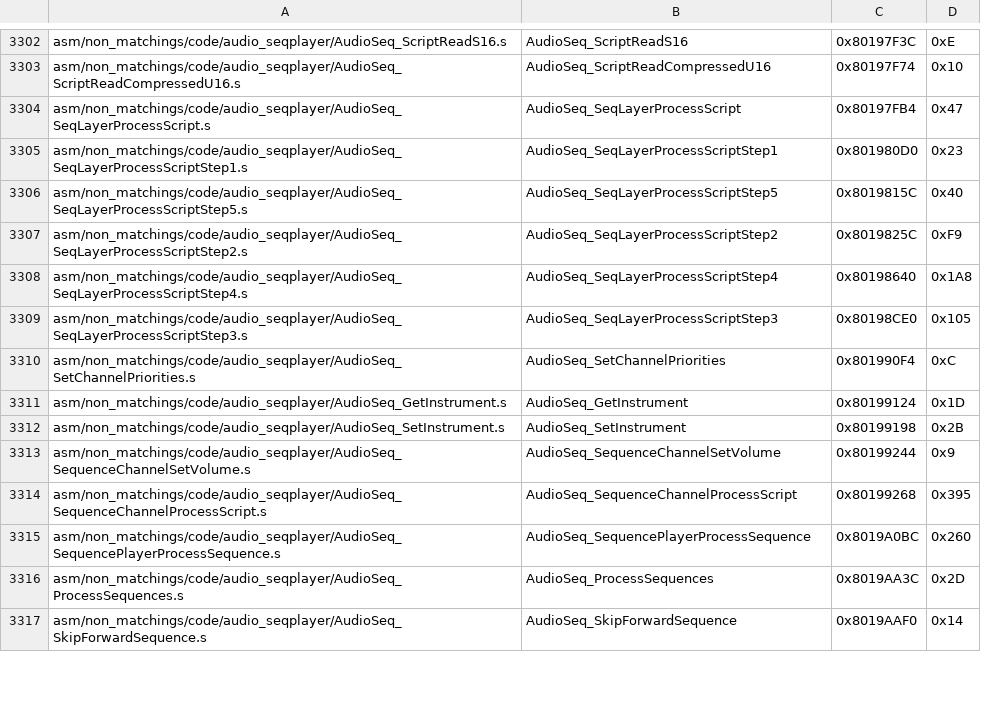
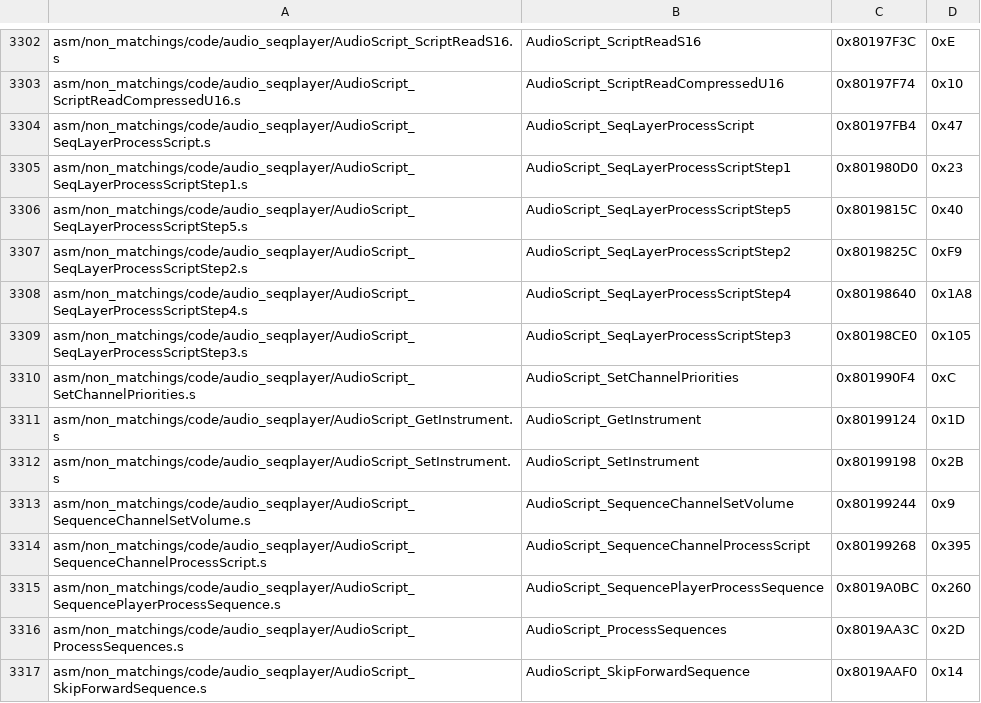
Before and after one commit to swunderly/2ship2harkinian-Android, a CSV file: tools/sizes/code_functions.csv, drawn as a sheet; only a part is shown, gaps mark what is left out; the diff covers the shown part only; the diff names each change by its address in the sheet, - before the commit and + after, or states it on an @@ line.

Commit message:
Audio `seqplayer.c`: AudioSeq_ to AudioScript_ (#1202)
* AudioSeq_ to AudioScript_

* Update src/audio/lib/playback.c

Co-authored-by: Derek Hensley <hensley.derek58@gmail.com>

* format

---------

Co-authored-by: Derek Hensley <hensley.derek58@gmail.com>

```diff
--- a/tools/sizes/code_functions.csv
+++ b/tools/sizes/code_functions.csv
-A3302: asm/non_matchings/code/audio_seqplayer/AudioSeq_ScriptReadS16.s
+A3302: asm/non_matchings/code/audio_seqplayer/AudioScript_ScriptReadS16.s
-B3302: AudioSeq_ScriptReadS16
+B3302: AudioScript_ScriptReadS16
-A3303: asm/non_matchings/code/audio_seqplayer/AudioSeq_ScriptReadCompressedU16.s
+A3303: asm/non_matchings/code/audio_seqplayer/AudioScript_ScriptReadCompressedU16.s
-B3303: AudioSeq_ScriptReadCompressedU16
+B3303: AudioScript_ScriptReadCompressedU16
-A3304: asm/non_matchings/code/audio_seqplayer/AudioSeq_SeqLayerProcessScript.s
+A3304: asm/non_matchings/code/audio_seqplayer/AudioScript_SeqLayerProcessScript.s
-B3304: AudioSeq_SeqLayerProcessScript
+B3304: AudioScript_SeqLayerProcessScript
-A3305: asm/non_matchings/code/audio_seqplayer/AudioSeq_SeqLayerProcessScriptStep1.s
+A3305: asm/non_matchings/code/audio_seqplayer/AudioScript_SeqLayerProcessScriptStep1.s
-B3305: AudioSeq_SeqLayerProcessScriptStep1
+B3305: AudioScript_SeqLayerProcessScriptStep1
-A3306: asm/non_matchings/code/audio_seqplayer/AudioSeq_SeqLayerProcessScriptStep5.s
+A3306: asm/non_matchings/code/audio_seqplayer/AudioScript_SeqLayerProcessScriptStep5.s
-B3306: AudioSeq_SeqLayerProcessScriptStep5
+B3306: AudioScript_SeqLayerProcessScriptStep5
-A3307: asm/non_matchings/code/audio_seqplayer/AudioSeq_SeqLayerProcessScriptStep2.s
+A3307: asm/non_matchings/code/audio_seqplayer/AudioScript_SeqLayerProcessScriptStep2.s
-B3307: AudioSeq_SeqLayerProcessScriptStep2
+B3307: AudioScript_SeqLayerProcessScriptStep2
-A3308: asm/non_matchings/code/audio_seqplayer/AudioSeq_SeqLayerProcessScriptStep4.s
+A3308: asm/non_matchings/code/audio_seqplayer/AudioScript_SeqLayerProcessScriptStep4.s
-B3308: AudioSeq_SeqLayerProcessScriptStep4
+B3308: AudioScript_SeqLayerProcessScriptStep4
-A3309: asm/non_matchings/code/audio_seqplayer/AudioSeq_SeqLayerProcessScriptStep3.s
+A3309: asm/non_matchings/code/audio_seqplayer/AudioScript_SeqLayerProcessScriptStep3.s
-B3309: AudioSeq_SeqLayerProcessScriptStep3
+B3309: AudioScript_SeqLayerProcessScriptStep3
-A3310: asm/non_matchings/code/audio_seqplayer/AudioSeq_SetChannelPriorities.s
+A3310: asm/non_matchings/code/audio_seqplayer/AudioScript_SetChannelPriorities.s
-B3310: AudioSeq_SetChannelPriorities
+B3310: AudioScript_SetChannelPriorities
-A3311: asm/non_matchings/code/audio_seqplayer/AudioSeq_GetInstrument.s
+A3311: asm/non_matchings/code/audio_seqplayer/AudioScript_GetInstrument.s
-B3311: AudioSeq_GetInstrument
+B3311: AudioScript_GetInstrument
-A3312: asm/non_matchings/code/audio_seqplayer/AudioSeq_SetInstrument.s
+A3312: asm/non_matchings/code/audio_seqplayer/AudioScript_SetInstrument.s
-B3312: AudioSeq_SetInstrument
+B3312: AudioScript_SetInstrument
-A3313: asm/non_matchings/code/audio_seqplayer/AudioSeq_SequenceChannelSetVolume.s
+A3313: asm/non_matchings/code/audio_seqplayer/AudioScript_SequenceChannelSetVolume.s
-B3313: AudioSeq_SequenceChannelSetVolume
+B3313: AudioScript_SequenceChannelSetVolume
-A3314: asm/non_matchings/code/audio_seqplayer/AudioSeq_SequenceChannelProcessScript.s
+A3314: asm/non_matchings/code/audio_seqplayer/AudioScript_SequenceChannelProcessScript.s
-B3314: AudioSeq_SequenceChannelProcessScript
+B3314: AudioScript_SequenceChannelProcessScript
-A3315: asm/non_matchings/code/audio_seqplayer/AudioSeq_SequencePlayerProcessSequence.s
+A3315: asm/non_matchings/code/audio_seqplayer/AudioScript_SequencePlayerProcessSequence.s
-B3315: AudioSeq_SequencePlayerProcessSequence
+B3315: AudioScript_SequencePlayerProcessSequence
-A3316: asm/non_matchings/code/audio_seqplayer/AudioSeq_ProcessSequences.s
+A3316: asm/non_matchings/code/audio_seqplayer/AudioScript_ProcessSequences.s
-B3316: AudioSeq_ProcessSequences
+B3316: AudioScript_ProcessSequences
-A3317: asm/non_matchings/code/audio_seqplayer/AudioSeq_SkipForwardSequence.s
+A3317: asm/non_matchings/code/audio_seqplayer/AudioScript_SkipForwardSequence.s
-B3317: AudioSeq_SkipForwardSequence
+B3317: AudioScript_SkipForwardSequence
```
Also changed, not shown: 40 edited cells elsewhere in this file, 9 other files.
